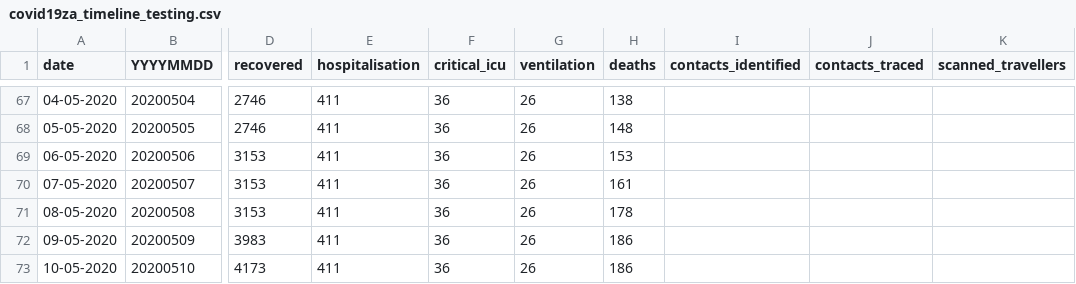
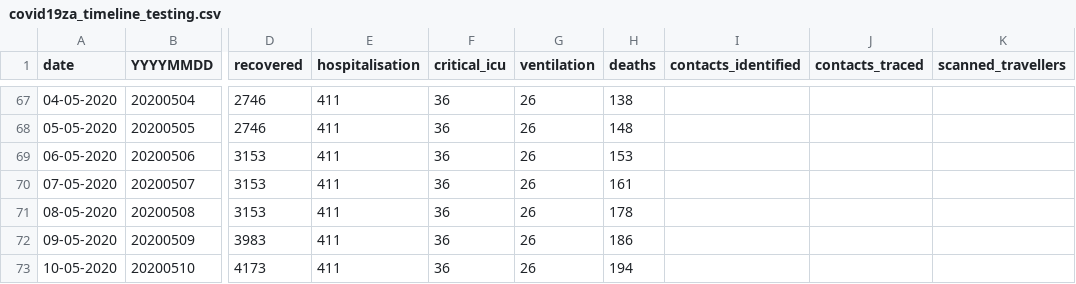
Before and after one commit to dsfsi/covid19za, a CSV file: data/covid19za_timeline_testing.csv, drawn as a sheet; only a part is shown, gaps mark what is left out; the diff names each change by its address in the sheet, - before the commit and + after, or states it on an @@ line.

Commit message:
Update covid19za_timeline_testing.csv

```diff
--- a/data/covid19za_timeline_testing.csv
+++ b/data/covid19za_timeline_testing.csv
-H73 (deaths): 186
+H73 (deaths): 194
```
